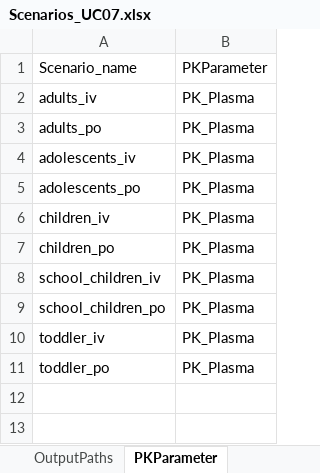
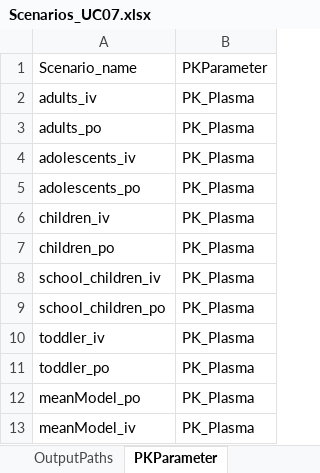
Before and after one commit to Open-Systems-Pharmacology/ReportingFramework-Test-Reports, an Excel workbook: ReportInputs/Scenarios_UC07.xlsx, sheet PKParameter, drawn as a sheet; values as stored, in another font and other column widths than the file's, no borders; the diff names each change by its address in the sheet, - before the commit and + after, or states it on an @@ line.

```diff
--- a/ReportInputs/Scenarios_UC07.xlsx (sheet PKParameter)
+++ b/ReportInputs/Scenarios_UC07.xlsx (sheet PKParameter)
+row 12: meanModel_po | PK_Plasma
+row 13: meanModel_iv | PK_Plasma
```
Also changed, not shown: sheet Scenarios, ReportInputs/Reports_UC07.xlsx, 51 other files.
